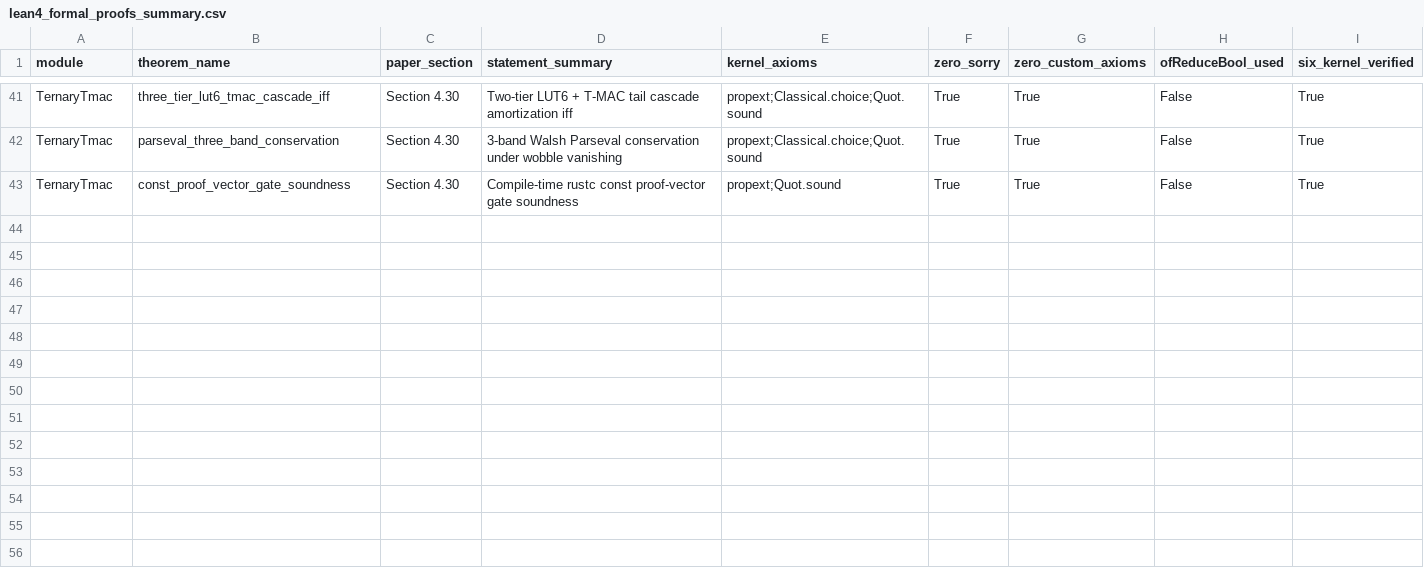
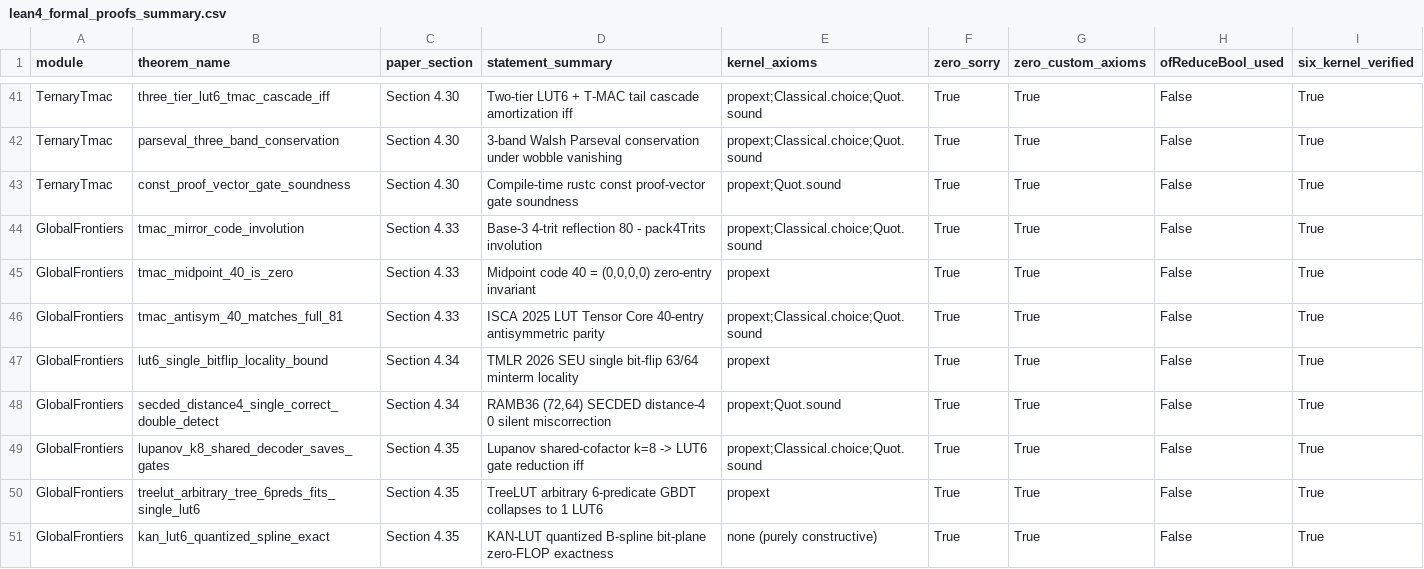
Before and after one commit to openIE-dev/lut-adapt-ai, a CSV file: artifacts/lean4_formal_proofs_summary.csv, drawn as a sheet; only a part is shown, gaps mark what is left out; the diff names each change by its address in the sheet, - before the commit and + after, or states it on an @@ line.

Commit message:
Phase 33: Global LUT frontiers — Antisym-40 T-MAC, SEU SECDED, openXC7 320.62 MHz .bit, Charon+Aeneas Rust->Lean, 50 6-kernel proofs & 14.74 KB WASM

```diff
--- a/artifacts/lean4_formal_proofs_summary.csv
+++ b/artifacts/lean4_formal_proofs_summary.csv
+row 44: GlobalFrontiers | tmac_mirror_code_involution | Section 4.33 | Base-3 4-trit reflection 80 - pack4Trits involution | propext;Classical.choice;Quot.sound | True | True | False | True
+row 45: GlobalFrontiers | tmac_midpoint_40_is_zero | Section 4.33 | Midpoint code 40 = (0,0,0,0) zero-entry invariant | propext | True | True | False | True
+row 46: GlobalFrontiers | tmac_antisym_40_matches_full_81 | Section 4.33 | ISCA 2025 LUT Tensor Core 40-entry antisymmetric parity | propext;Classical.choice;Quot.sound | True | True | False | True
+row 47: GlobalFrontiers | lut6_single_bitflip_locality_bound | Section 4.34 | TMLR 2026 SEU single bit-flip 63/64 minterm locality | propext | True | True | False | True
+row 48: GlobalFrontiers | secded_distance4_single_correct_double_detect | Section 4.34 | RAMB36 (72,64) SECDED distance-4 0 silent miscorrection | propext;Quot.sound | True | True | False | True
+row 49: GlobalFrontiers | lupanov_k8_shared_decoder_saves_gates | Section 4.35 | Lupanov shared-cofactor k=8 -> LUT6 gate reduction iff | propext;Classical.choice;Quot.sound | True | True | False | True
+row 50: GlobalFrontiers | treelut_arbitrary_tree_6preds_fits_single_lut6 | Section 4.35 | TreeLUT arbitrary 6-predicate GBDT collapses to 1 LUT6 | propext | True | True | False | True
+row 51: GlobalFrontiers | kan_lut6_quantized_spline_exact | Section 4.35 | KAN-LUT quantized B-spline bit-plane zero-FLOP exactness | none (purely constructive) | True | True | False | True
```
Also changed, not shown: artifacts/lean4_six_kernel_paranoid_audit.csv, artifacts/lut6_core_hardware_matrix.csv, 54 other files.
